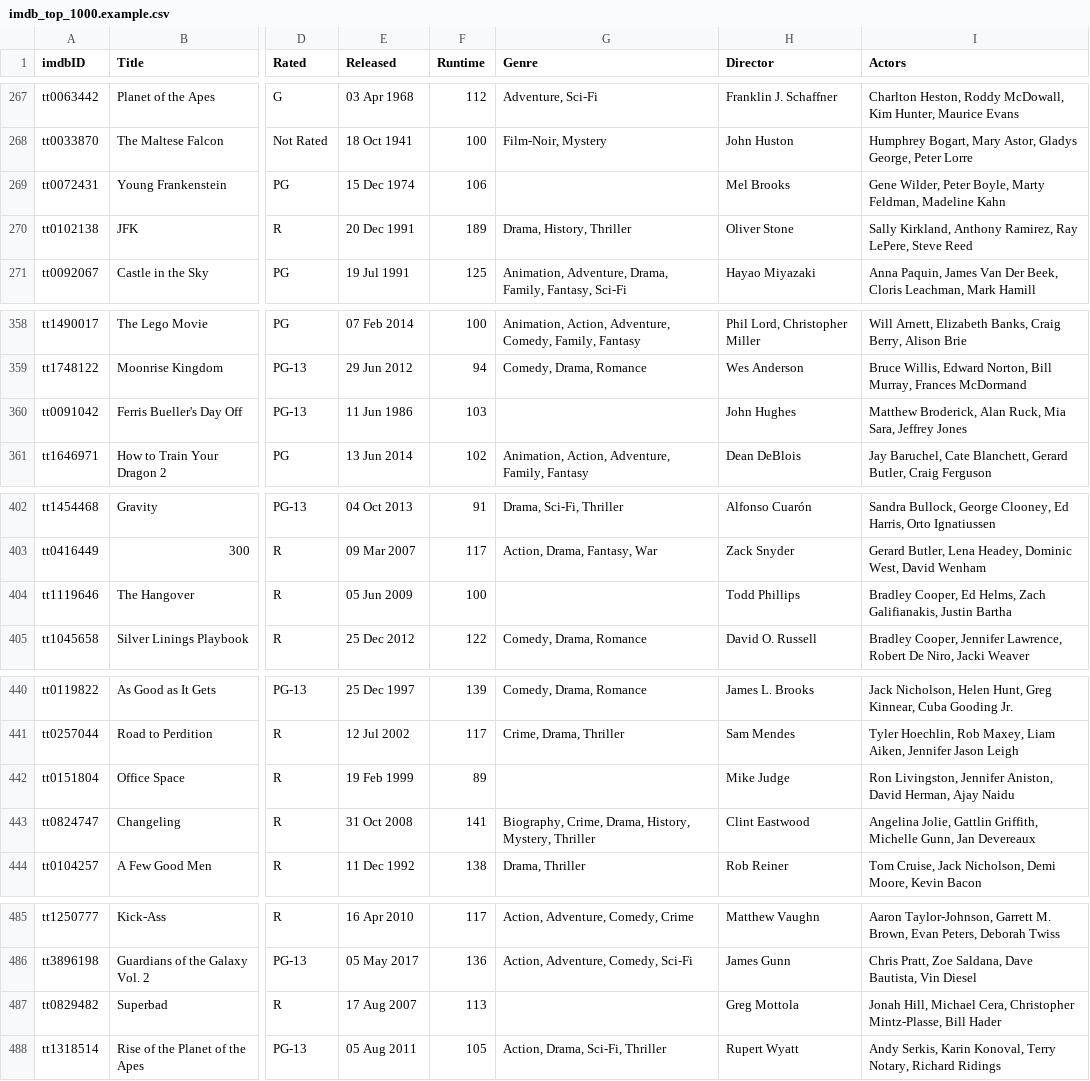
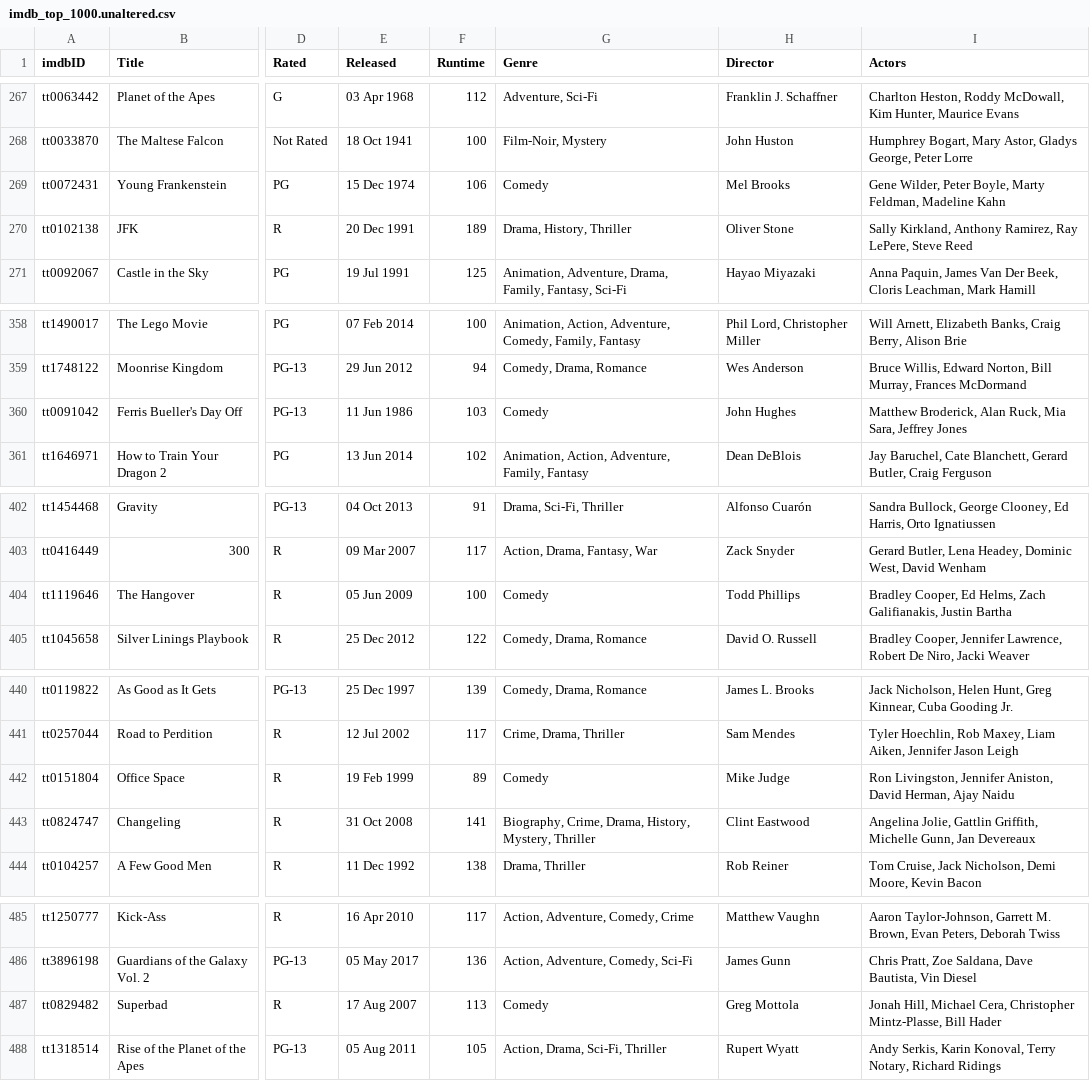
Before and after one commit to simonwiles/draft_workshops, a CSV file: sample_data/imdb_top_1000.unaltered.csv (was sample_data/imdb_top_1000.example.csv), drawn as a sheet; only a part is shown, gaps mark what is left out; the diff covers the shown part only; the diff names each change by its address in the sheet, - before the commit and + after, or states it on an @@ line.

```diff
--- a/sample_data/imdb_top_1000.example.csv
+++ b/sample_data/imdb_top_1000.unaltered.csv
-G269 (Genre): (empty)
+G269 (Genre): Comedy
-G360 (Genre): (empty)
+G360 (Genre): Comedy
-G404 (Genre): (empty)
+G404 (Genre): Comedy
-G442 (Genre): (empty)
+G442 (Genre): Comedy
-G487 (Genre): (empty)
+G487 (Genre): Comedy
```
Also changed, not shown: 16 edited cells elsewhere in this file, sample_data/imdb_top_1000.csv.
